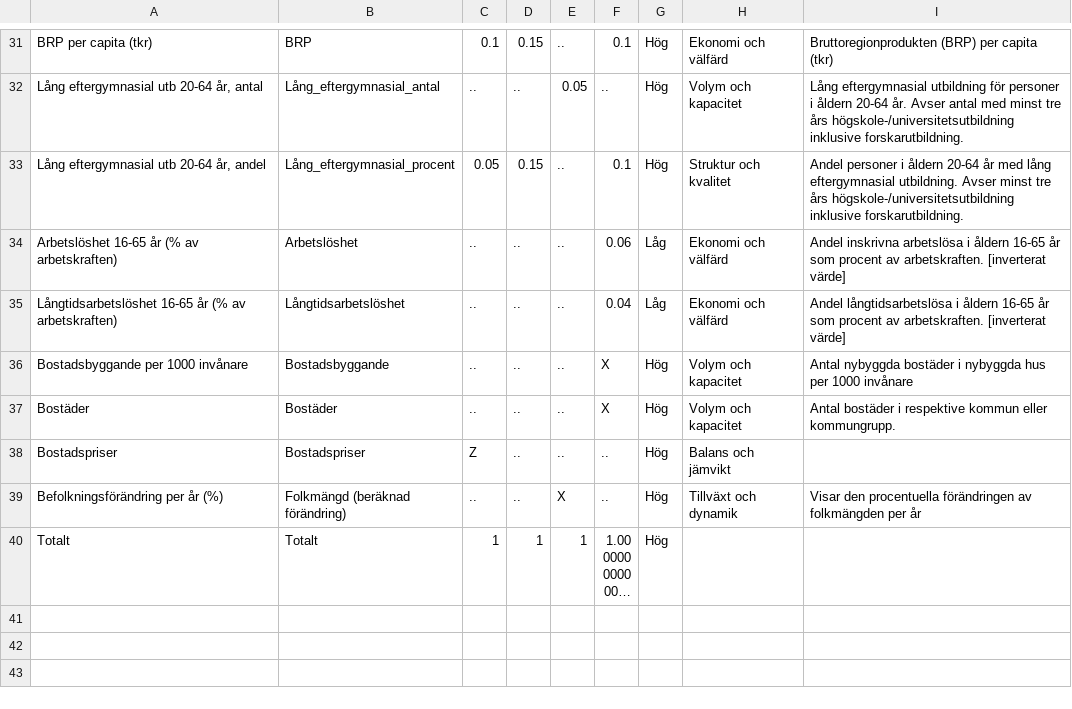
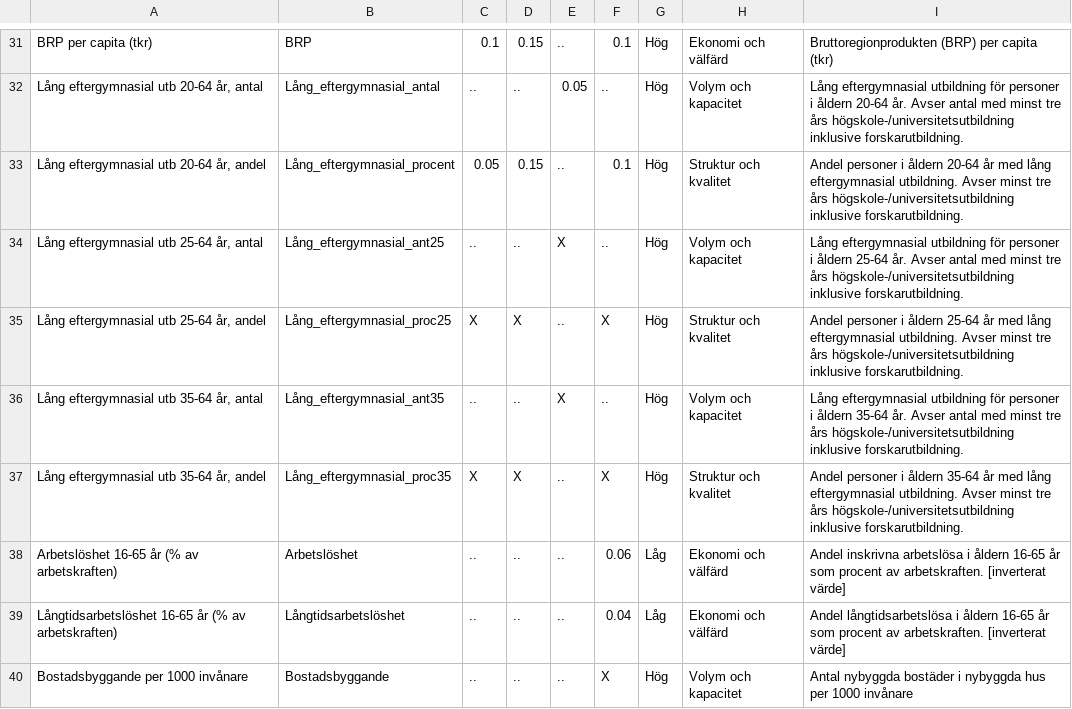
Before and after one commit to lindahlen/Mina_Befolknings_Dashboards, a CSV file: Mina_Stat_Formler/konkurrens_vikter.csv, drawn as a sheet; only a part is shown, gaps mark what is left out; the shorter side is filled out with more unchanged rows; long unchanged cells end in …; the diff names each change by its address in the sheet, - before the commit and + after, or states it on an @@ line.

Commit message:
UppdateKonkurrenskalylen

```diff
--- a/Mina_Stat_Formler/konkurrens_vikter.csv
+++ b/Mina_Stat_Formler/konkurrens_vikter.csv
+row 34: Lång eftergymnasial utb 25-64 år, antal | Lång_eftergymnasial_ant25 | .. | .. | X | .. | Hög | Volym och kapacitet | Lång eftergymnasial utbildning för personer i åldern 25-64 år. Avser antal med minst tre års högskole-/universitetsutbildning inklusive forskarutbildning.
+row 35: Lång eftergymnasial utb 25-64 år, andel | Lång_eftergymnasial_proc25 | X | X | .. | X | Hög | Struktur och kvalitet | Andel personer i åldern 25-64 år med lång eftergymnasial utbildning. Avser minst tre års högskole-/universitetsutbildning inklusive forskarutbildning.
+row 36: Lång eftergymnasial utb 35-64 år, antal | Lång_eftergymnasial_ant35 | .. | .. | X | .. | Hög | Volym och kapacitet | Lång eftergymnasial utbildning för personer i åldern 35-64 år. Avser antal med minst tre års högskole-/universitetsutbildning inklusive forskarutbildning.
+row 37: Lång eftergymnasial utb 35-64 år, andel | Lång_eftergymnasial_proc35 | X | X | .. | X | Hög | Struktur och kvalitet | Andel personer i åldern 35-64 år med lång eftergymnasial utbildning. Avser minst tre års högskole-/universitetsutbildning inklusive forskarutbildning.
```
Also changed, not shown: 4 other files.
